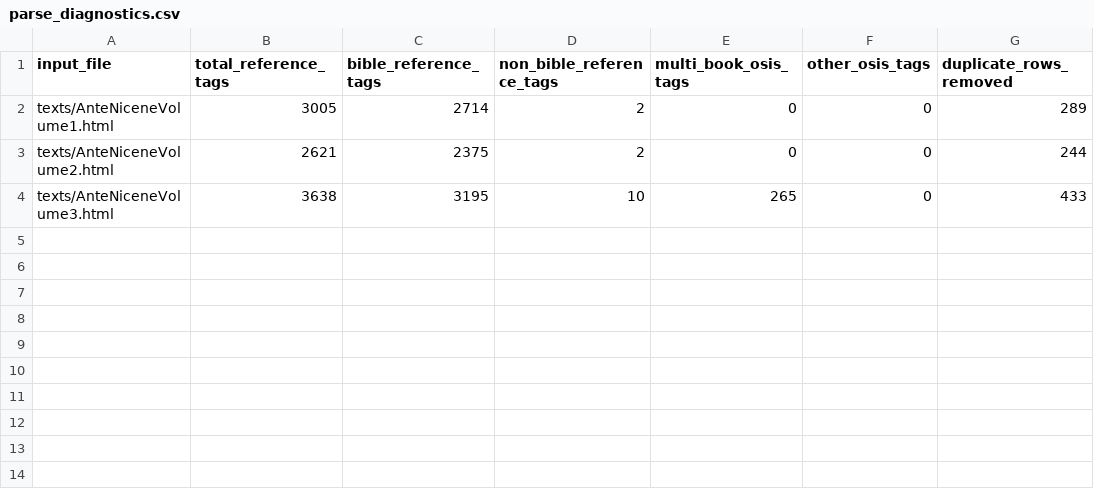
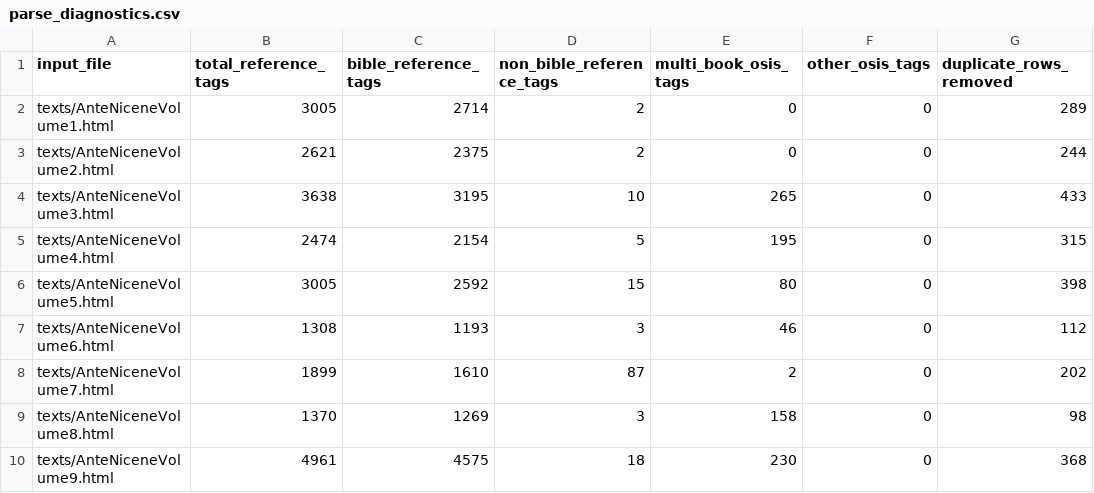
Before and after one commit to erzats/AnteNiceneFathersDataAnalysis, a CSV file: outputs/parse_diagnostics.csv, drawn as a sheet.

```diff
--- a/outputs/parse_diagnostics.csv
+++ b/outputs/parse_diagnostics.csv
@@ -4 +4,7 @@ texts/AnteNiceneVolume2.html,2621,2375,2,0,0,244
 texts/AnteNiceneVolume3.html,3638,3195,10,265,0,433
+texts/AnteNiceneVolume4.html,2474,2154,5,195,0,315
+texts/AnteNiceneVolume5.html,3005,2592,15,80,0,398
+texts/AnteNiceneVolume6.html,1308,1193,3,46,0,112
+texts/AnteNiceneVolume7.html,1899,1610,87,2,0,202
+texts/AnteNiceneVolume8.html,1370,1269,3,158,0,98
+texts/AnteNiceneVolume9.html,4961,4575,18,230,0,368
```
Also changed, not shown: outputs/book_counts_overall.csv, outputs/book_counts_volume_comparison.csv, 26 other files.
